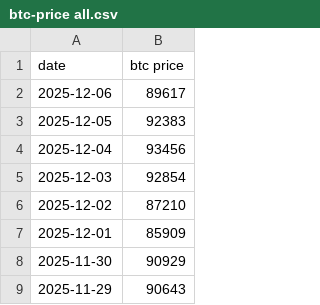
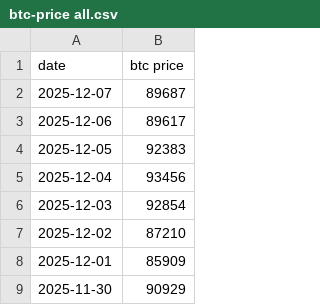
Before and after one commit to lovexw/dca-update, a CSV file: btc-price all.csv, drawn as a sheet; only a part is shown; the shorter side is filled out with more unchanged rows; the diff names each change by its address in the sheet, - before the commit and + after, or states it on an @@ line.

```diff
--- a/btc-price all.csv
+++ b/btc-price all.csv
+row 2: 2025-12-07 | 89687
```
